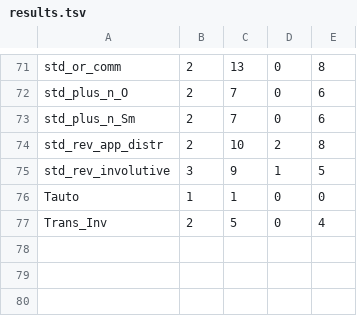
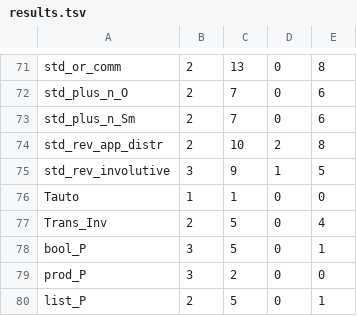
Before and after one commit to thery/coq_tmp, a TSV file: xtext/cyp-check/results.tsv, drawn as a sheet; only a part is shown, gaps mark what is left out.

Commit message:
xtext: thesis 6.4.1, the motive of a dependent elimination left out when the reader finds it
A dependent elimination of x0 proving (P x0) is written "We prove P x0 by
induction on x0 (C, C_ind):", without the generalisation and the "In
particular", when the reader's step *by C_ind* (cyp's eapply), run on the
instance, gives back the motive and x0 (generate and test, the pragmatic
method of 5.4, as 6.4.1 asks).  Always on; XTEXT_OFF=motive switches it off.
Tests: implicit_motive.v, the schemes of 6.3.3-6.3.4 (bool_P, prod_P,
list_P, checked by cyp) and add_0_r', where eapply finds another motive
and the text keeps its generalisation.  No other text of examples/ or of
the variants changes.

```diff
--- a/xtext/cyp-check/results.tsv
+++ b/xtext/cyp-check/results.tsv
@@ -77 +77,4 @@ Tauto	1	1	0	0
 Trans_Inv	2	5	0	4
+bool_P	3	5	0	1
+prod_P	3	2	0	0
+list_P	2	5	0	1
```
Also changed, not shown: 20 other files.
